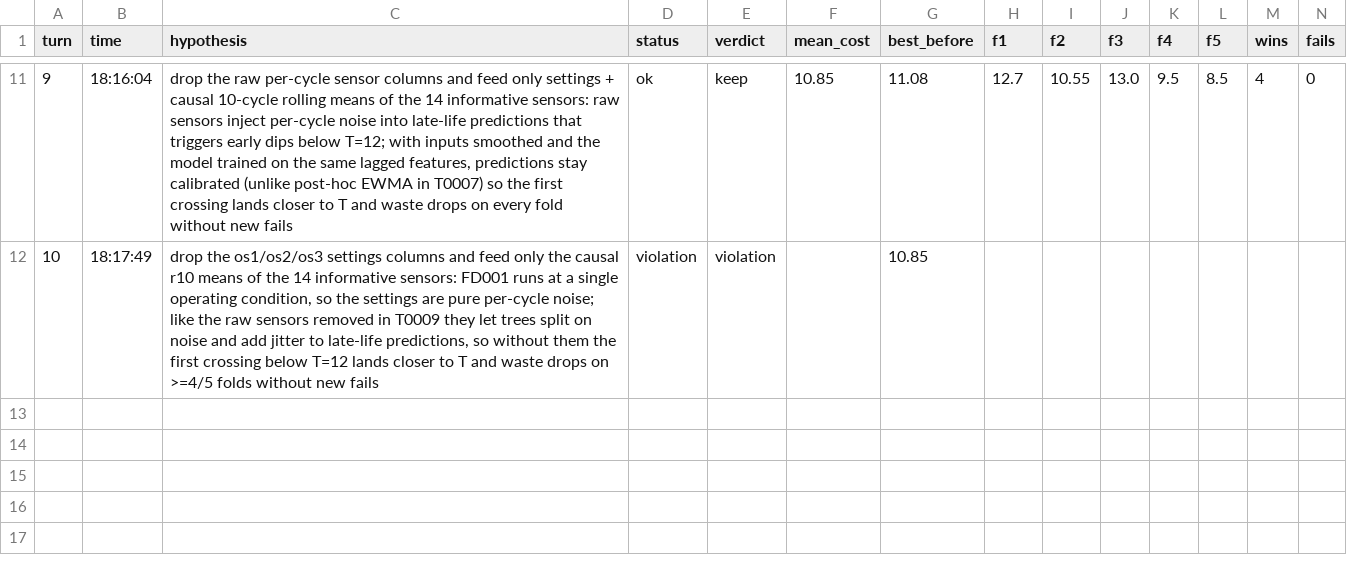
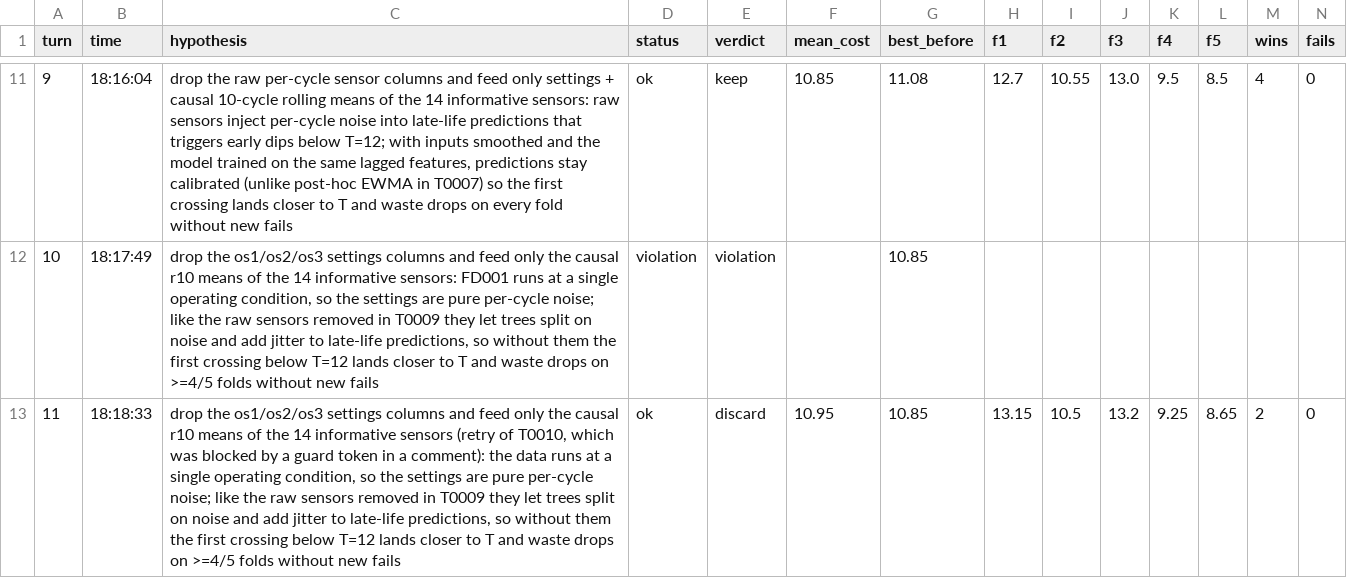
Before and after one commit to minthantkyaw28/jetfyre, a TSV file: results.tsv, drawn as a sheet; only a part is shown, gaps mark what is left out; rows hold the shown columns only; the diff names each change by its address in the sheet, - before the commit and + after, or states it on an @@ line.

Commit message:
discard 0011: drop the os1/os2/os3 settings columns and feed only the causal r10 means of the 14 informative sensors (retry of T0010, which was blocked by a guard token in a comment): the data runs at a single operating condition, so the settings are pure per-cycle noise; like the raw sensors removed in T0009 they let trees split on noise and add jitter to late-life predictions, so without them the first crossing below T=12 lands closer to T and waste drops on >=4/5 folds without new fails | cost 10.95 vs best 10.85

```diff
--- a/results.tsv
+++ b/results.tsv
+row 13: 11 | 18:18:33 | drop the os1/os2/os3 settings columns and feed only the causal r10 means of the 14 informative sensors (retry of T0010, which was blocked by a guard token in a comment): the data runs at a single operating condition, so the settings are pure per-cycle noise; like the raw sensors removed in T0009 they let trees split on noise and add jitter to late-life predictions, so without them the first crossing below T=12 lands closer to T and waste drops on >=4/5 folds without new fails | ok | discard | 10.95 | 10.85 | 13.15 | 10.5 | 13.2 | 9.25 | 8.65 | 2 | 0
```
Also changed, not shown: 4 other files.
